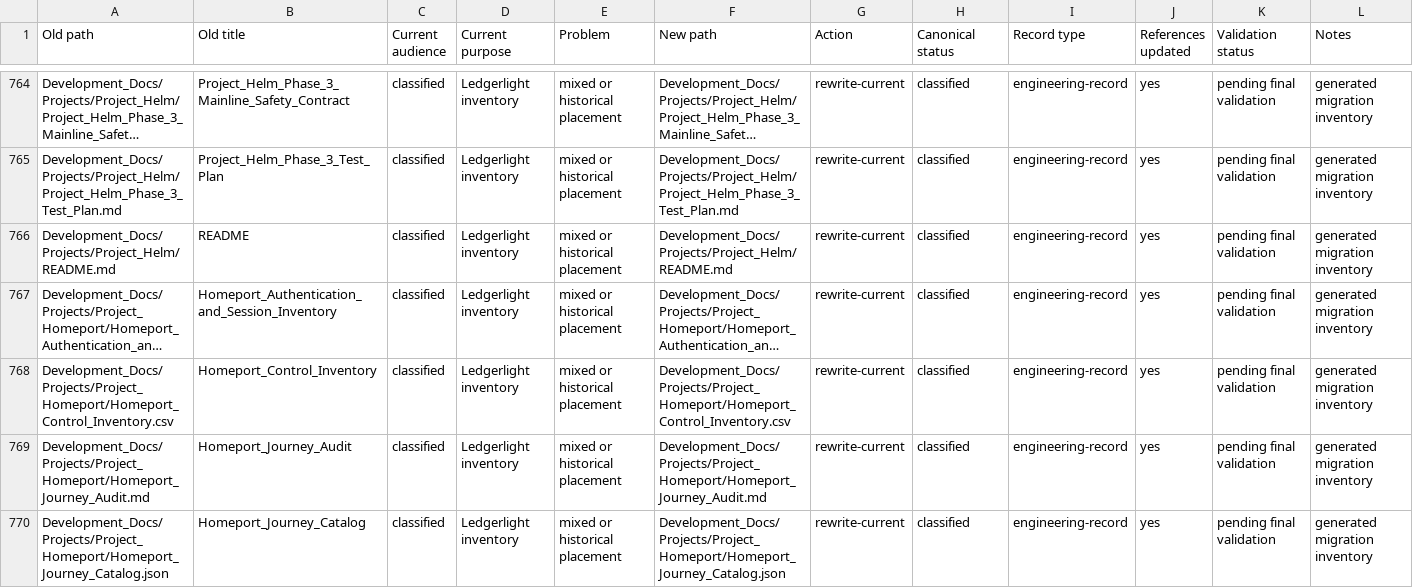
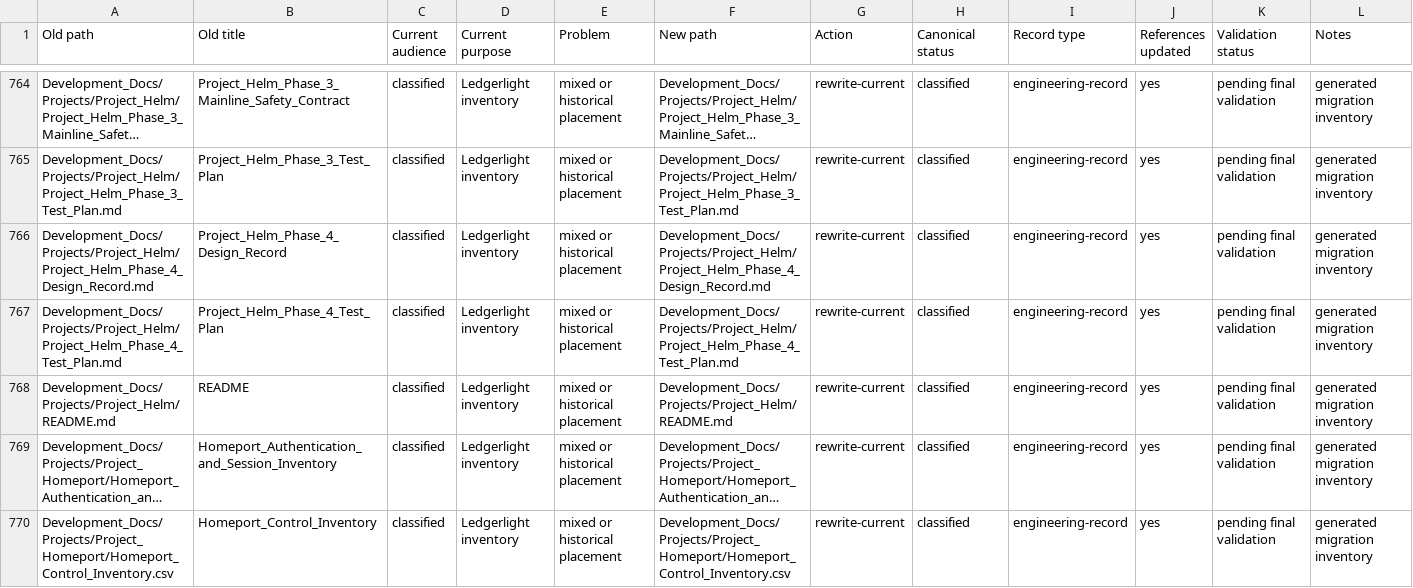
Before and after one commit to Kgray44/treasurehuntSoT, a CSV file: Development_Docs/Project_Ledgerlight_Documentation_Migration_Matrix.csv, drawn as a sheet; only a part is shown, gaps mark what is left out; the shorter side is filled out with more unchanged rows; long unchanged cells end in ….

Commit message:
feat(helm): weather the passage

```diff
--- a/Development_Docs/Project_Ledgerlight_Documentation_Migration_Matrix.csv
+++ b/Development_Docs/Project_Ledgerlight_Documentation_Migration_Matrix.csv
@@ -765,2 +765,4 @@ Old path,Old title,Current audience,Current purpose,Problem,New path,Action,Cano
 "Development_Docs/Projects/Project_Helm/Project_Helm_Phase_3_Test_Plan.md","Project_Helm_Phase_3_Test_Plan","classified","Ledgerlight inventory","mixed or historical placement","Development_Docs/Projects/Project_Helm/Project_Helm_Phase_3_Test_Plan.md","rewrite-current","classified","engineering-record","yes","pending final validation","generated migration inventory"
+"Development_Docs/Projects/Project_Helm/Project_Helm_Phase_4_Design_Record.md","Project_Helm_Phase_4_Design_Record","classified","Ledgerlight inventory","mixed or historical placement","Development_Docs/Projects/Project_Helm/Project_Helm_Phase_4_Design_Record.md","rewrite-current","classified","engineering-record","yes","pending final validation","generated migration inventory"
+"Development_Docs/Projects/Project_Helm/Project_Helm_Phase_4_Test_Plan.md","Project_Helm_Phase_4_Test_Plan","classified","Ledgerlight inventory","mixed or historical placement","Development_Docs/Projects/Project_Helm/Project_Helm_Phase_4_Test_Plan.md","rewrite-current","classified","engineering-record","yes","pending final validation","generated migration inventory"
 "Development_Docs/Projects/Project_Helm/README.md","README","classified","Ledgerlight inventory","mixed or historical placement","Development_Docs/Projects/Project_Helm/README.md","rewrite-current","classified","engineering-record","yes","pending final validation","generated migration inventory"
```
Also changed, not shown: 10 other files.
